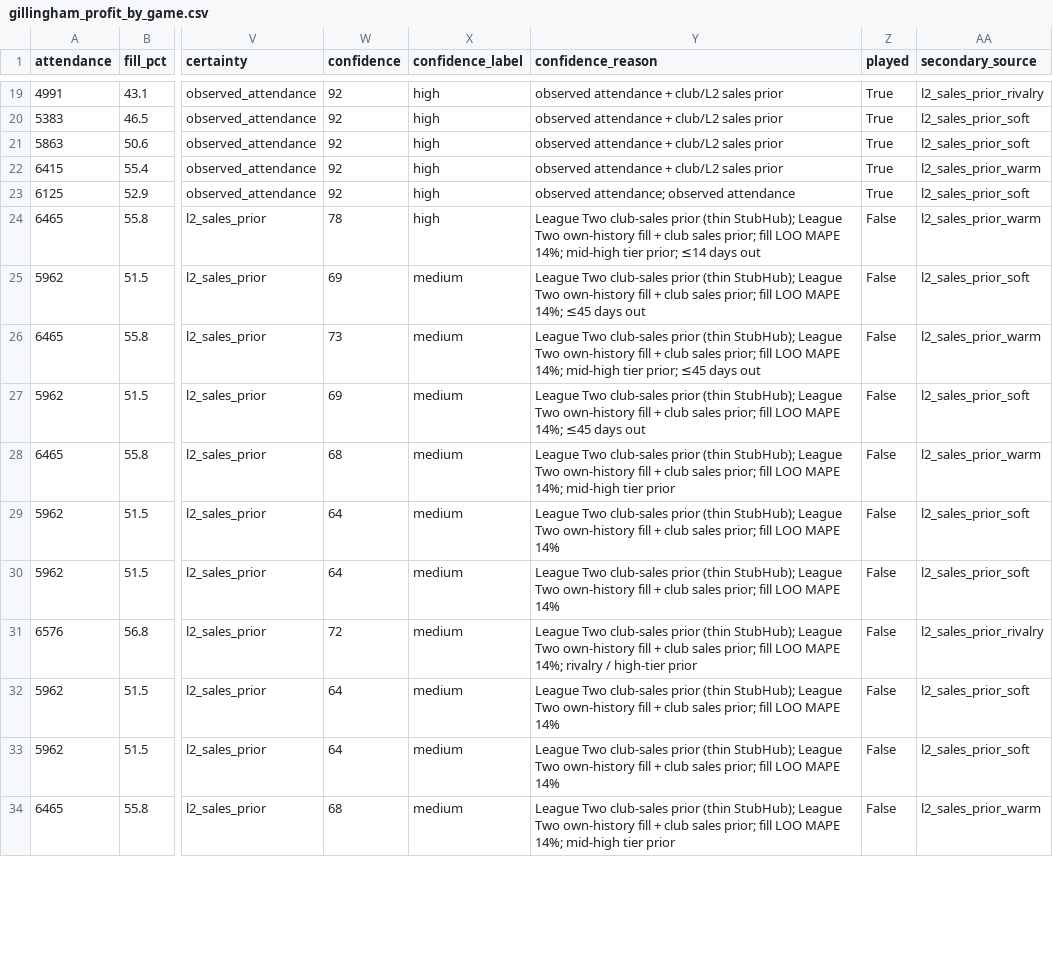
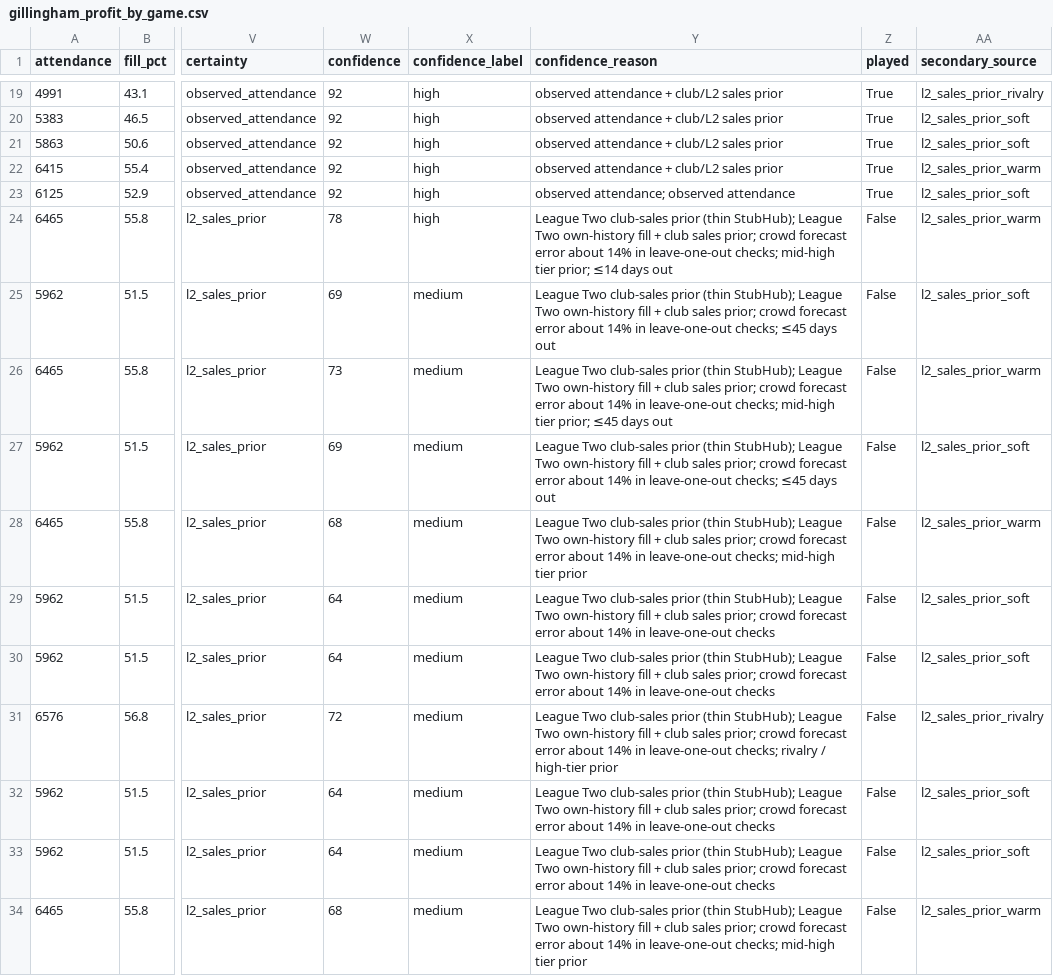
Before and after one commit to colbymorris08/ticketpricemodel, a CSV file: results/gillingham_profit_by_game.csv, drawn as a sheet; only a part is shown, gaps mark what is left out; the diff covers the shown part only; the diff names each change by its address in the sheet, - before the commit and + after, or states it on an @@ line.

```diff
--- a/results/gillingham_profit_by_game.csv
+++ b/results/gillingham_profit_by_game.csv
-Y24 (confidence_reason): …sales prior; fill LOO MAPE 14%; mid-high tier…
+Y24 (confidence_reason): …sales prior; crowd forecast error about 14% in leave-one-out checks; mid-high tier…
-Y25 (confidence_reason): …sales prior; fill LOO MAPE 14%; ≤45 days…
+Y25 (confidence_reason): …sales prior; crowd forecast error about 14% in leave-one-out checks; ≤45 days…
-Y26 (confidence_reason): …sales prior; fill LOO MAPE 14%; mid-high tier…
+Y26 (confidence_reason): …sales prior; crowd forecast error about 14% in leave-one-out checks; mid-high tier…
-Y27 (confidence_reason): …sales prior; fill LOO MAPE 14%; ≤45 days…
+Y27 (confidence_reason): …sales prior; crowd forecast error about 14% in leave-one-out checks; ≤45 days…
-Y28 (confidence_reason): …sales prior; fill LOO MAPE 14%; mid-high tier…
+Y28 (confidence_reason): …sales prior; crowd forecast error about 14% in leave-one-out checks; mid-high tier…
-Y29:Y30 (confidence_reason): …sales prior; fill LOO MAPE 14%
+Y29:Y30 (confidence_reason): …sales prior; crowd forecast error about 14% in leave-one-out checks
-Y31 (confidence_reason): …sales prior; fill LOO MAPE 14%; rivalry /…
+Y31 (confidence_reason): …sales prior; crowd forecast error about 14% in leave-one-out checks; rivalry /…
-Y32:Y33 (confidence_reason): …sales prior; fill LOO MAPE 14%
+Y32:Y33 (confidence_reason): …sales prior; crowd forecast error about 14% in leave-one-out checks
-Y34 (confidence_reason): …sales prior; fill LOO MAPE 14%; mid-high tier…
+Y34 (confidence_reason): …sales prior; crowd forecast error about 14% in leave-one-out checks; mid-high tier…
```
Also changed, not shown: 11 edited cells elsewhere in this file, 3 other files.
